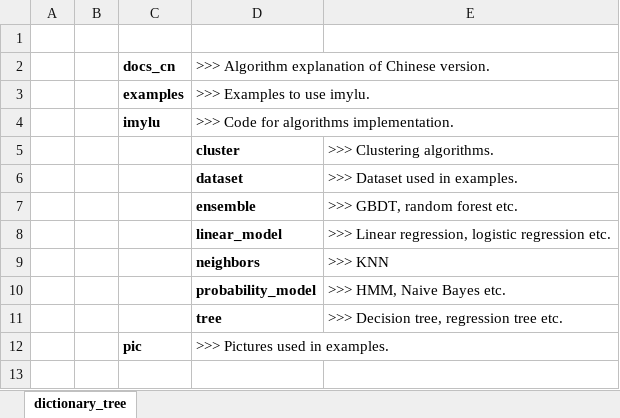
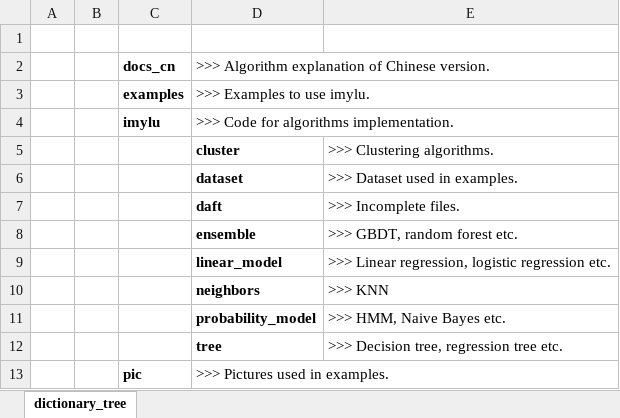
Before and after one commit to tushushu/imylu, an Excel workbook: docs_cn/dictionary_tree.xlsx, sheet dictionary_tree, drawn as a sheet; values as stored, in another font and other column widths than the file's, no borders; the diff names each change by its address in the sheet, - before the commit and + after, or states it on an @@ line.

```diff
--- a/docs_cn/dictionary_tree.xlsx (sheet dictionary_tree)
+++ b/docs_cn/dictionary_tree.xlsx (sheet dictionary_tree)
+row 7:  |  |  | daft | >>> Incomplete files.
```
Also changed, not shown: 1 other file.
